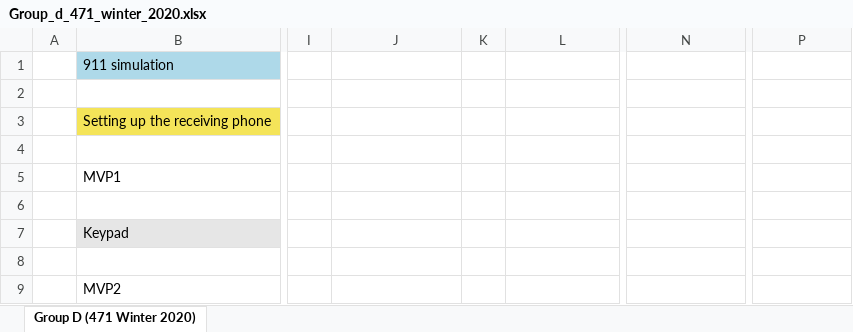
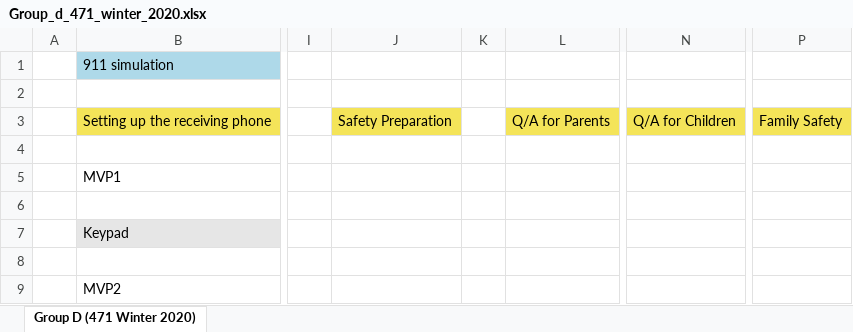
Before and after one commit to ayonoaduo/Safety1st, an Excel workbook: DOCUMENTATION/DOCUMENTS/Group_d_471_winter_2020.xlsx, sheet Group D (471 Winter 2020), drawn as a sheet; only a part is shown, gaps mark what is left out; values as stored, in another font and other column widths than the file's, no borders; the diff names each change by its address in the sheet, - before the commit and + after, or states it on an @@ line.

Commit message:
USM updated

```diff
--- a/DOCUMENTATION/DOCUMENTS/Group_d_471_winter_2020.xlsx (sheet Group D (471 Winter 2020))
+++ b/DOCUMENTATION/DOCUMENTS/Group_d_471_winter_2020.xlsx (sheet Group D (471 Winter 2020))
-J3: (empty)
+J3: Safety Preparation
-J3 fill: none
+J3 fill: #F4E459
-L3: (empty)
+L3: Q/A for Parents
-L3 fill: none
+L3 fill: #F4E459
-N3: (empty)
+N3: Q/A for Children
-N3 fill: none
+N3 fill: #F4E459
-P3: (empty)
+P3: Family Safety
-P3 fill: none
+P3 fill: #F4E459
```
